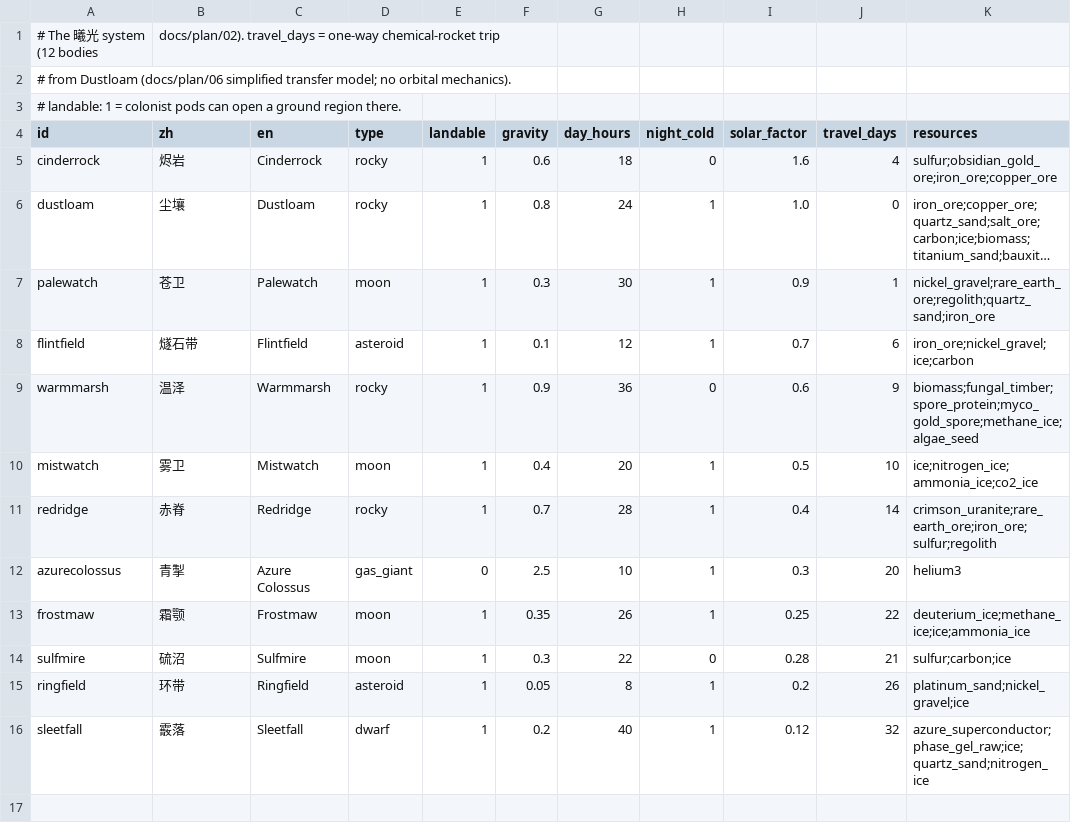
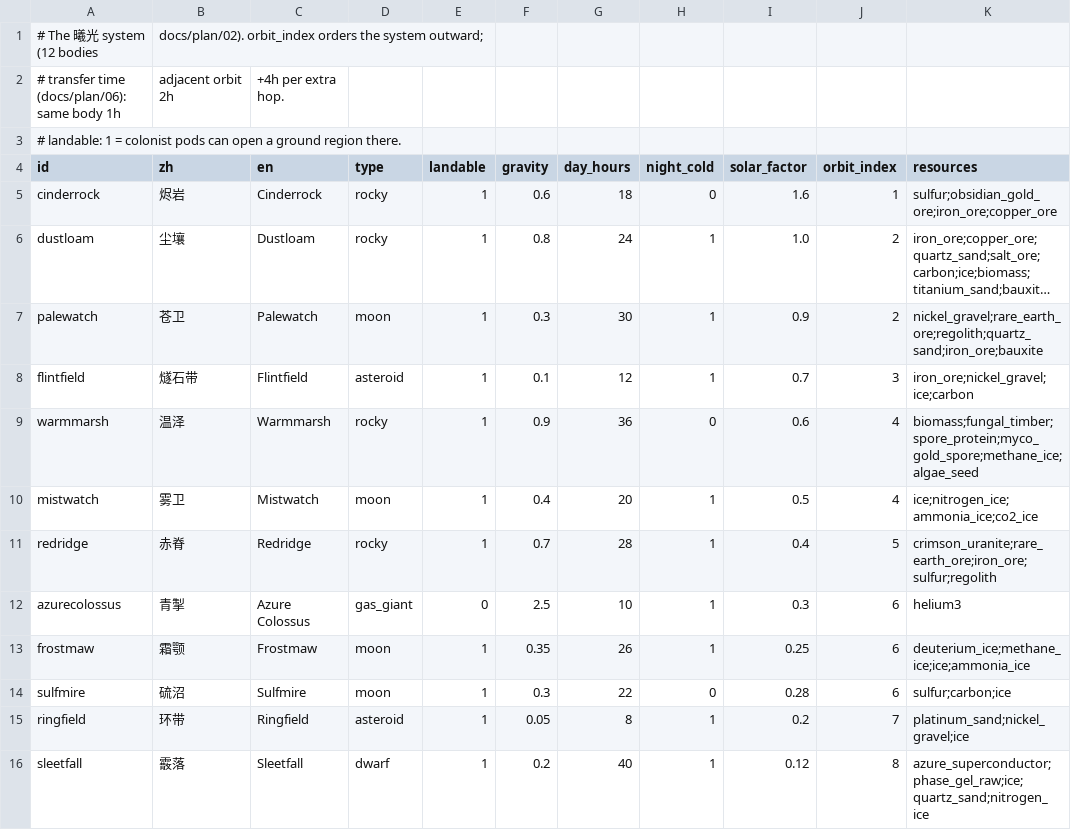
Before and after one commit to vito4444/agent3, a CSV file: data/celestial_bodies.csv, drawn as a sheet; long unchanged cells end in …; removed rows and columns are numbered as before the commit, all else as after; the diff names each change by its address in the sheet, - before the commit and + after, or states it on an @@ line.

```diff
--- a/data/celestial_bodies.csv
+++ b/data/celestial_bodies.csv
-B1 (zh): docs/plan/02). travel_days = one-way chemical-rocket trip
+B1 (zh): docs/plan/02). orbit_index orders the system outward;
-row 2: # from Dustloam (docs/plan/06 simplified transfer model; no orbital mechanics).
+row 2: # transfer time (docs/plan/06): same body 1h | adjacent orbit 2h | +4h per extra hop.
-J4: travel_days
+J4: orbit_index
-J5 (orbit_index): 4
+J5 (orbit_index): 1
-J6 (orbit_index): 0
+J6 (orbit_index): 2
-J7 (orbit_index): 1
+J7 (orbit_index): 2
-K7 (resources): nickel_gravel;rare_earth_ore;regolith;quartz_sand;iron_ore
+K7 (resources): nickel_gravel;rare_earth_ore;regolith;quartz_sand;iron_ore;bauxite
-J8 (orbit_index): 6
+J8 (orbit_index): 3
-J9 (orbit_index): 9
+J9 (orbit_index): 4
-J10 (orbit_index): 10
+J10 (orbit_index): 4
-J11 (orbit_index): 14
+J11 (orbit_index): 5
-J12 (orbit_index): 20
+J12 (orbit_index): 6
-J13 (orbit_index): 22
+J13 (orbit_index): 6
-J14 (orbit_index): 21
+J14 (orbit_index): 6
-J15 (orbit_index): 26
+J15 (orbit_index): 7
-J16 (orbit_index): 32
+J16 (orbit_index): 8
```
Also changed, not shown: data/localization.csv, 15 other files.
